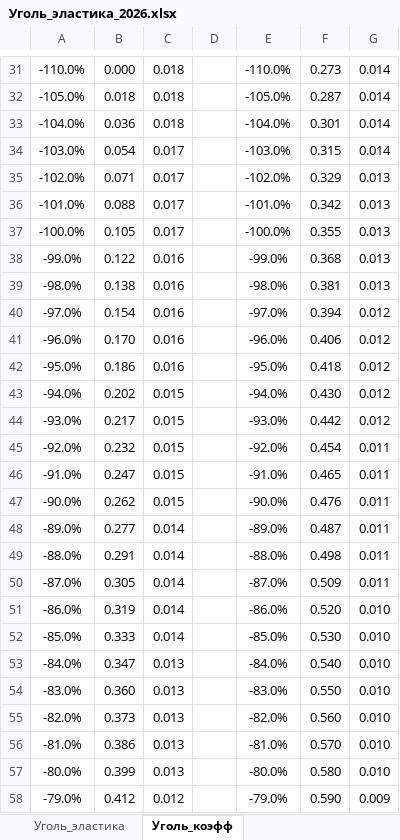
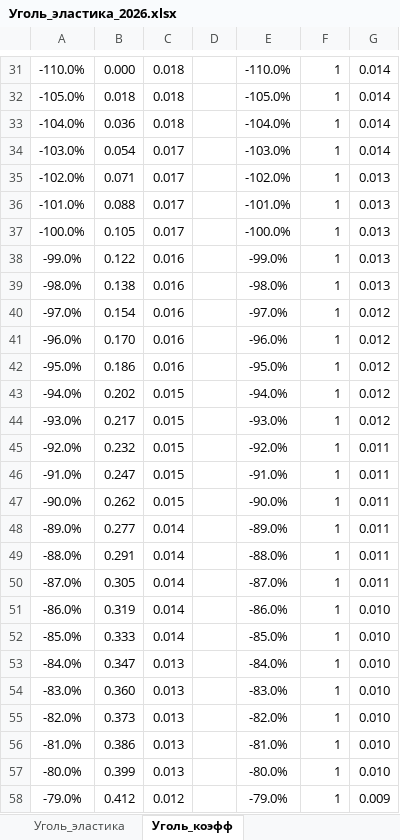
Before and after one commit to navydragon/tariff_equlizer, an Excel workbook: data/ipem/Уголь_эластика_2026.xlsx, sheet Уголь_коэфф, drawn as a sheet; only a part is shown, gaps mark what is left out; values as stored, in another font and other column widths than the file's, no borders; the diff covers the shown part only; the diff names each change by its address in the sheet, - before the commit and + after, or states it on an @@ line.

```diff
--- a/data/ipem/Уголь_эластика_2026.xlsx (sheet Уголь_коэфф)
+++ b/data/ipem/Уголь_эластика_2026.xlsx (sheet Уголь_коэфф)
-F31: 0.273
+F31: 1
-F32: 0.287
+F32: 1
-F33: 0.301
+F33: 1
-F34: 0.315
+F34: 1
-F35: 0.329
+F35: 1
-F36: 0.342
+F36: 1
-F37: 0.355
+F37: 1
-F38: 0.368
+F38: 1
-F39: 0.381
+F39: 1
-F40: 0.394
+F40: 1
-F41: 0.406
+F41: 1
-F42: 0.418
+F42: 1
-F43: 0.430
+F43: 1
-F44: 0.442
+F44: 1
-F45: 0.454
+F45: 1
-F46: 0.465
+F46: 1
-F47: 0.476
+F47: 1
-F48: 0.487
+F48: 1
-F49: 0.498
+F49: 1
-F50: 0.509
+F50: 1
-F51: 0.520
+F51: 1
-F52: 0.530
+F52: 1
-F53: 0.540
+F53: 1
-F54: 0.550
+F54: 1
-F55: 0.560
+F55: 1
-F56: 0.570
+F56: 1
-F57: 0.580
+F57: 1
-F58: 0.590
+F58: 1
```
Also changed, not shown: 100 edited cells elsewhere in this sheet, sheet Уголь_эластика, 32 other files.
